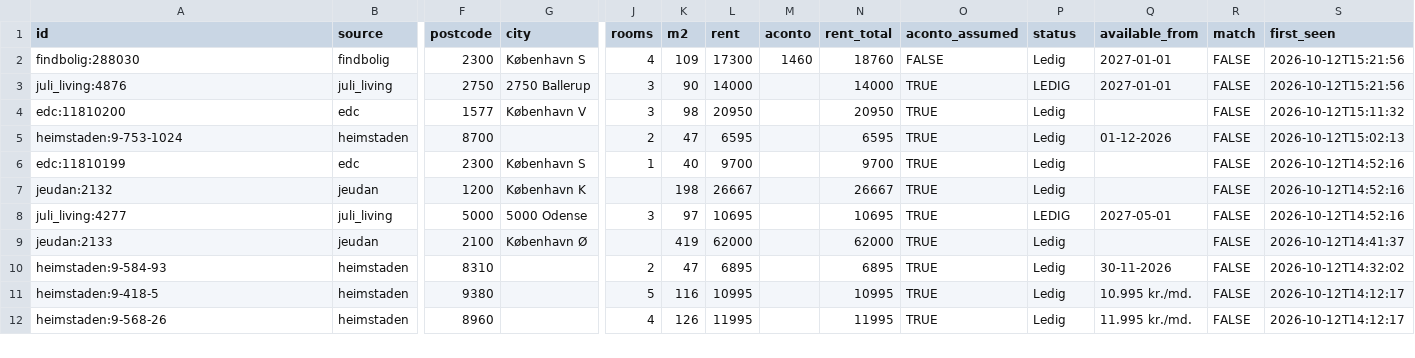
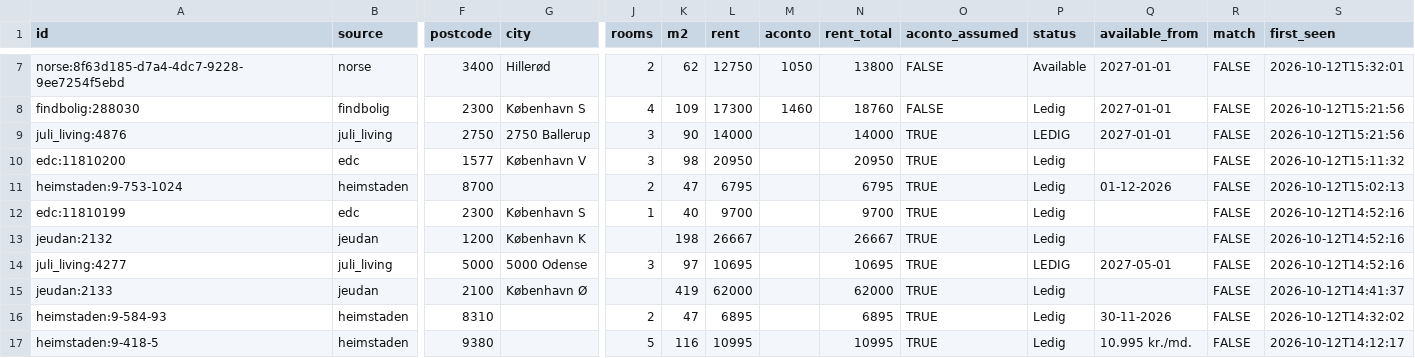
Before and after one commit to chr-heide/cph-rental-monitor, a CSV file: data/listings.csv, drawn as a sheet; only a part is shown, gaps mark what is left out; the shorter side is filled out with more unchanged rows; addresses are those after the commit; rows hold the shown columns only; the diff covers the shown part only; the diff names each change by its address in the sheet, - before the commit and + after, or states it on an @@ line.

Commit message:
data 2026-10-12T13:33:59Z

```diff
--- a/data/listings.csv
+++ b/data/listings.csv
+row 7: norse:8f63d185-d7a4-4dc7-9228-9ee7254f5ebd | norse | 3400 | Hillerød | 2 | 62 | 12750 | 1050 | 13800 | FALSE | Available | 2027-01-01 | FALSE | 2026-10-12T15:32:01
-L11 (rent): 6595
+L11 (rent): 6795
-N11 (rent_total): 6595
+N11 (rent_total): 6795
```
Also changed, not shown: 5 added rows and 9 edited cells elsewhere in this file, data/site_status.csv.
